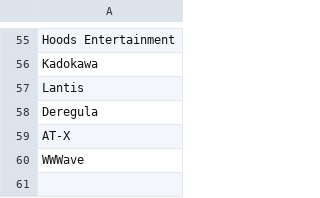
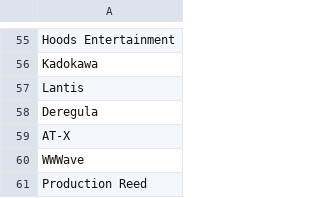
Before and after one commit to le-malicieux/le-malicieux.github.io, a CSV file: studios_erotica.csv, drawn as a sheet; only a part is shown, gaps mark what is left out.

Commit message:
Add files via upload

```diff
--- a/studios_erotica.csv
+++ b/studios_erotica.csv
@@ -60 +60,2 @@ AT-X
 WWWave
+Production Reed
```
